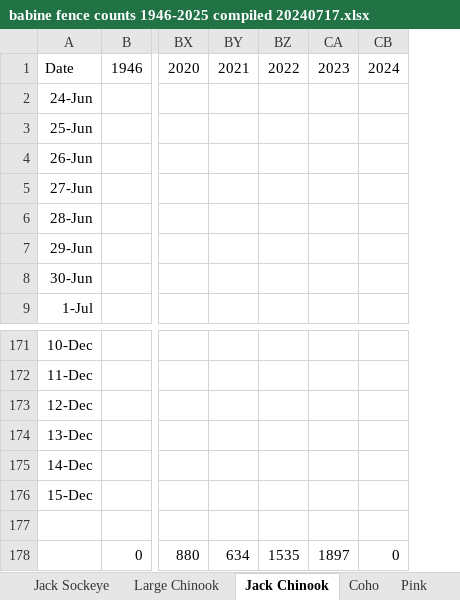
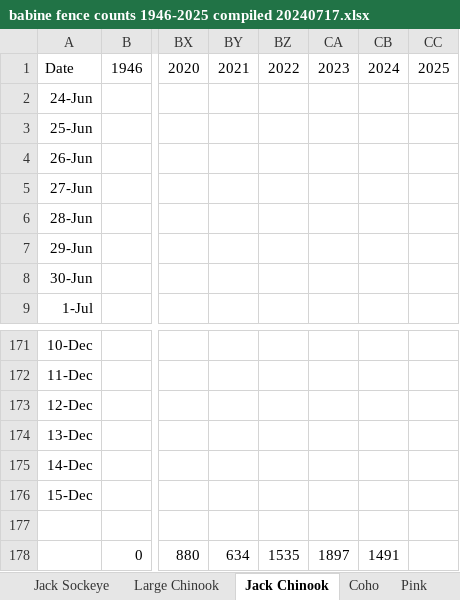
Before and after one commit to Coastland-Research/skeena-salmon-inseason-updates, an Excel workbook: data/common/babine fence counts 1946-2025 compiled 20240717.xlsx, sheet Jack Chinook, drawn as a sheet; only a part is shown, gaps mark what is left out; values as stored, in another font and other column widths than the file's, no borders; the diff names each change by its address in the sheet, - before the commit and + after, or states it on an @@ line.

```diff
--- a/data/common/babine fence counts 1946-2025 compiled 20240717.xlsx (sheet Jack Chinook)
+++ b/data/common/babine fence counts 1946-2025 compiled 20240717.xlsx (sheet Jack Chinook)
+column CC, row 1: 2025
-CB178: 0
+CB178: 1491
```
Also changed, not shown: sheet Large Chinook, sheet Pink, sheet Coho, sheet Jack Sockeye, sheet Large Sockeye, sheet Steelhead, 6 other files.
